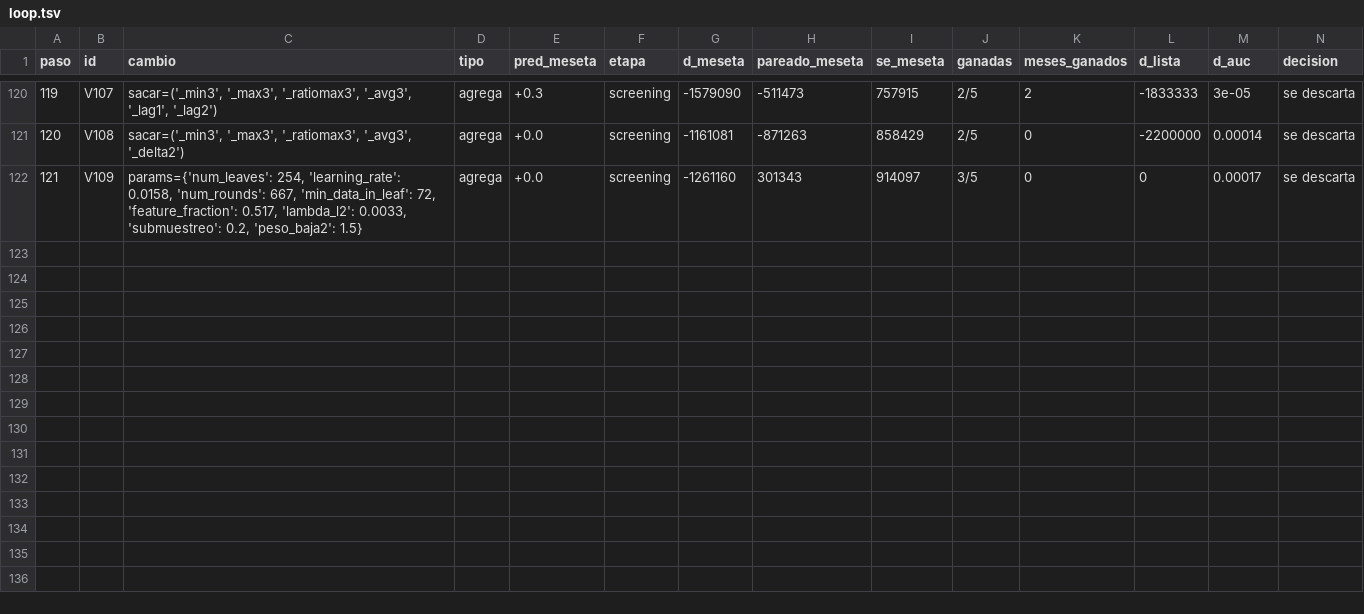
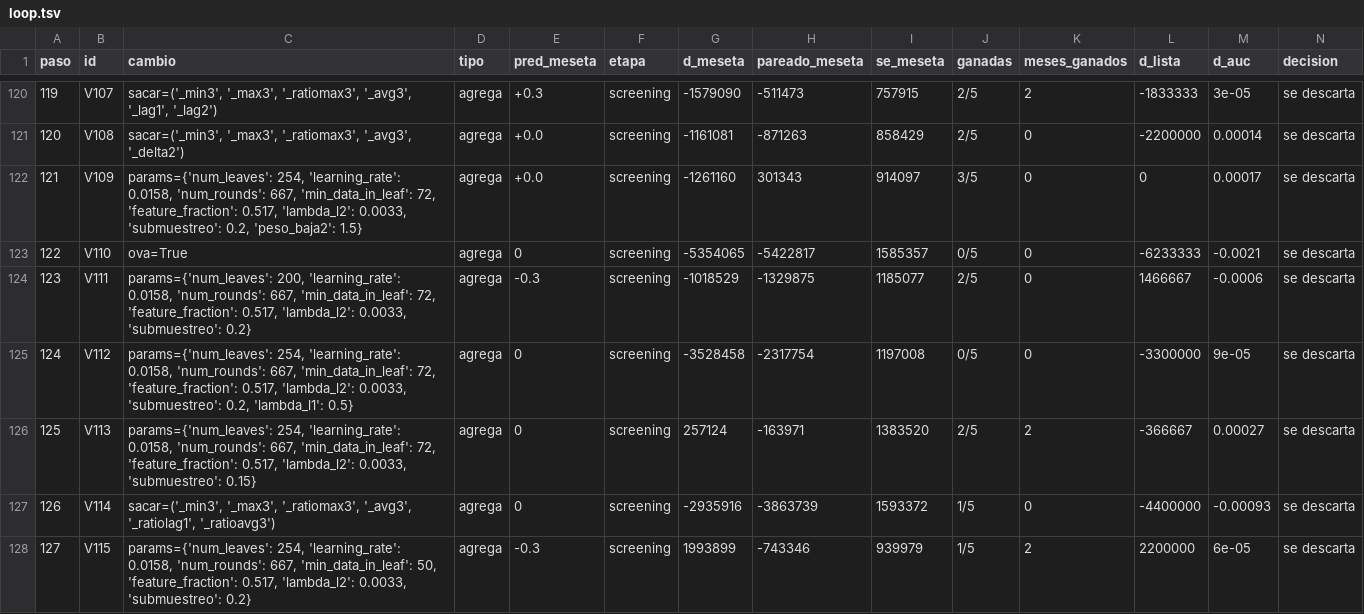
Before and after one commit to emavaldez/expautoresearch, a TSV file: v4/loop.tsv, drawn as a sheet; only a part is shown, gaps mark what is left out; rows hold the shown columns only; the diff names each change by its address in the sheet, - before the commit and + after, or states it on an @@ line.

```diff
--- a/v4/loop.tsv
+++ b/v4/loop.tsv
+row 123: 122 | V110 | ova=True | agrega | 0 | screening | -5354065 | -5422817 | 1585357 | 0/5 | 0 | -6233333 | -0.0021 | se descarta
+row 124: 123 | V111 | params={'num_leaves': 200, 'learning_rate': 0.0158, 'num_rounds': 667, 'min_data_in_leaf': 72, 'feature_fraction': 0.517, 'lambda_l2': 0.0033, 'submuestreo': 0.2} | agrega | -0.3 | screening | -1018529 | -1329875 | 1185077 | 2/5 | 0 | 1466667 | -0.0006 | se descarta
+row 125: 124 | V112 | params={'num_leaves': 254, 'learning_rate': 0.0158, 'num_rounds': 667, 'min_data_in_leaf': 72, 'feature_fraction': 0.517, 'lambda_l2': 0.0033, 'submuestreo': 0.2, 'lambda_l1': 0.5} | agrega | 0 | screening | -3528458 | -2317754 | 1197008 | 0/5 | 0 | -3300000 | 9e-05 | se descarta
+row 126: 125 | V113 | params={'num_leaves': 254, 'learning_rate': 0.0158, 'num_rounds': 667, 'min_data_in_leaf': 72, 'feature_fraction': 0.517, 'lambda_l2': 0.0033, 'submuestreo': 0.15} | agrega | 0 | screening | 257124 | -163971 | 1383520 | 2/5 | 2 | -366667 | 0.00027 | se descarta
+row 127: 126 | V114 | sacar=('_min3', '_max3', '_ratiomax3', '_avg3', '_ratiolag1', '_ratioavg3') | agrega | 0 | screening | -2935916 | -3863739 | 1593372 | 1/5 | 0 | -4400000 | -0.00093 | se descarta
+row 128: 127 | V115 | params={'num_leaves': 254, 'learning_rate': 0.0158, 'num_rounds': 667, 'min_data_in_leaf': 50, 'feature_fraction': 0.517, 'lambda_l2': 0.0033, 'submuestreo': 0.2} | agrega | -0.3 | screening | 1993899 | -743346 | 939979 | 1/5 | 2 | 2200000 | 6e-05 | se descarta
```
Also changed, not shown: v4/cola.tsv, 19 other files.
